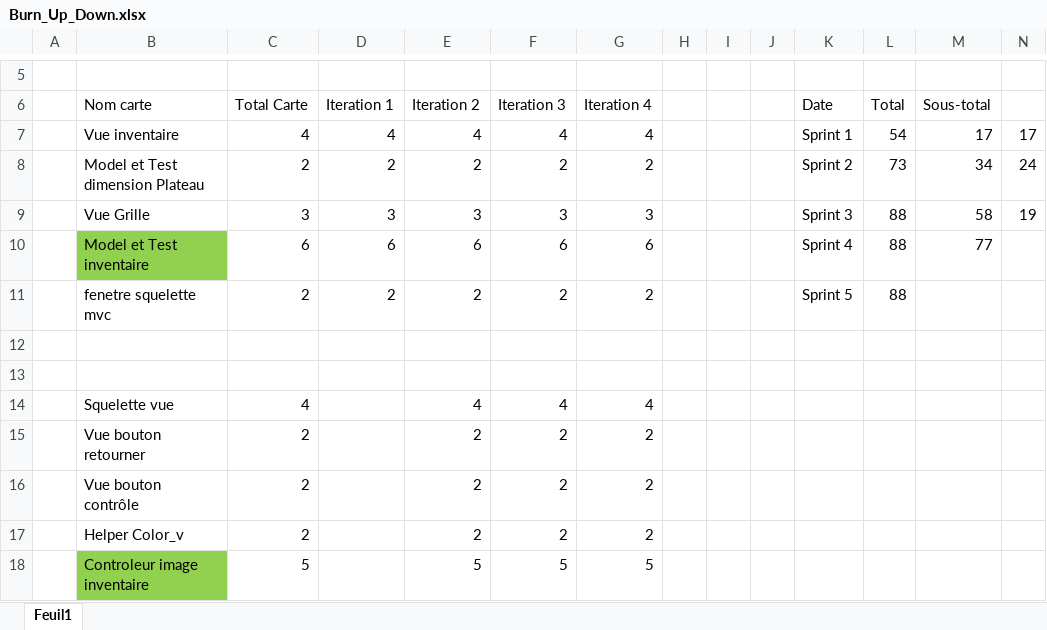
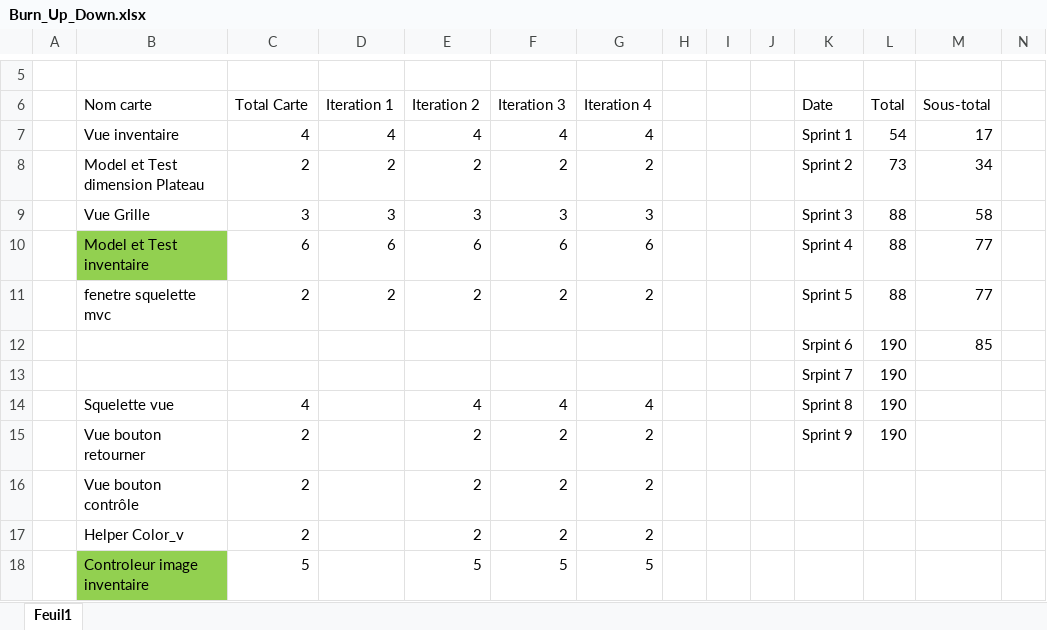
Before and after one commit to kariamoss/Blokus, an Excel workbook: Burn_Up_Down.xlsx, sheet Feuil1, drawn as a sheet; only a part is shown, gaps mark what is left out; values as stored, in another font and other column widths than the file's, no borders; charts and pictures not drawn; the diff covers the shown part only; the diff names each change by its address in the sheet, - before the commit and + after, or states it on an @@ line.

```diff
--- a/Burn_Up_Down.xlsx (sheet Feuil1)
+++ b/Burn_Up_Down.xlsx (sheet Feuil1)
-N7: 17
+N7: (empty)
-N8: 24
+N8: (empty)
-N9: 19
+N9: (empty)
-M11 (Sous-total): (empty)
+M11 (Sous-total): 77
-row 12: (empty)
+row 12:  |  |  |  |  |  |  |  |  |  | Srpint 6 | 190 | 85
-row 13: (empty)
+row 13:  |  |  |  |  |  |  |  |  |  | Srpint 7 | 190
-K14 (Date): (empty)
+K14 (Date): Sprint 8
-L14:L15 (Total): (empty)
+L14:L15 (Total): 190
-K15 (Date): (empty)
+K15 (Date): Sprint 9
```
Also changed, not shown: 22 added rows and 1 edited cell elsewhere in this sheet, charts or pictures, 2 other files.
